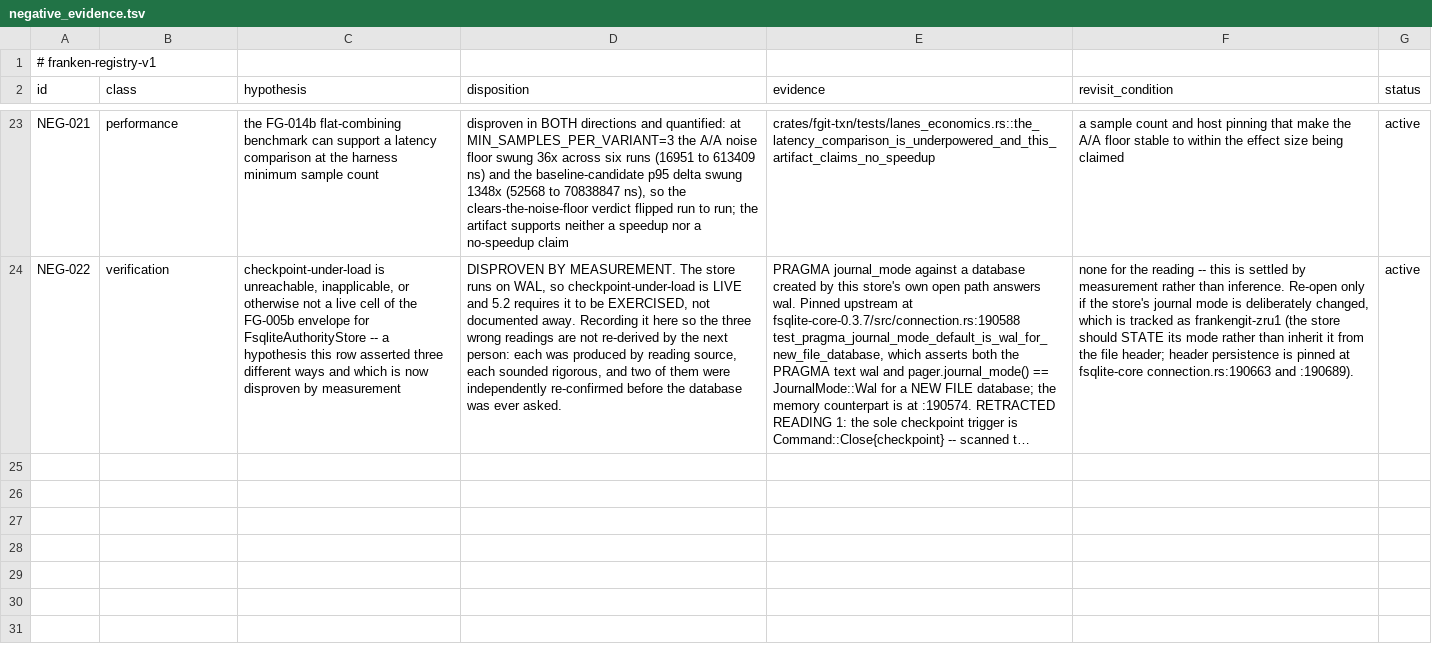
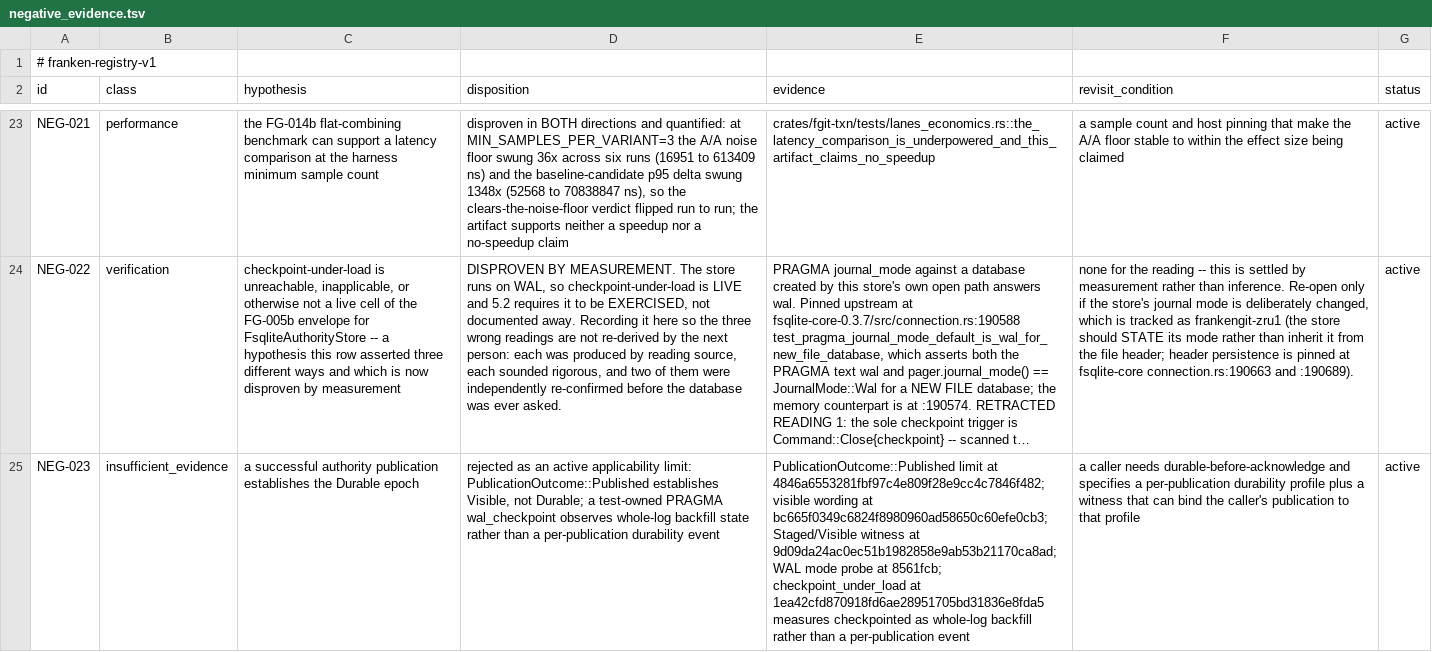
Before and after one commit to Dicklesworthstone/frankengit, a TSV file: registries/negative_evidence.tsv, drawn as a sheet; only a part is shown, gaps mark what is left out; long unchanged cells end in …; the diff names each change by its address in the sheet, - before the commit and + after, or states it on an @@ line.

Commit message:
frankengit-zru1: record durable publication non-claim

```diff
--- a/registries/negative_evidence.tsv
+++ b/registries/negative_evidence.tsv
+row 25: NEG-023 | insufficient_evidence | a successful authority publication establishes the Durable epoch | rejected as an active applicability limit: PublicationOutcome::Published establishes Visible, not Durable; a test-owned PRAGMA wal_checkpoint observes whole-log backfill state rather than a per-publication durability event | PublicationOutcome::Published limit at 4846a6553281fbf97c4e809f28e9cc4c7846f482; visible wording at bc665f0349c6824f8980960ad58650c60efe0cb3; Staged/Visible witness at 9d09da24ac0ec51b1982858e9ab53b21170ca8ad; WAL mode probe at 8561fcb; checkpoint_under_load at 1ea42cfd870918fd6ae28951705bd31836e8fda5 measures checkpointed as whole-log backfill rather than a per-publication event | a caller needs durable-before-acknowledge and specifies a per-publication durability profile plus a witness that can bind the caller's publication to that profile | active
```
Also changed, not shown: 1 other file.
